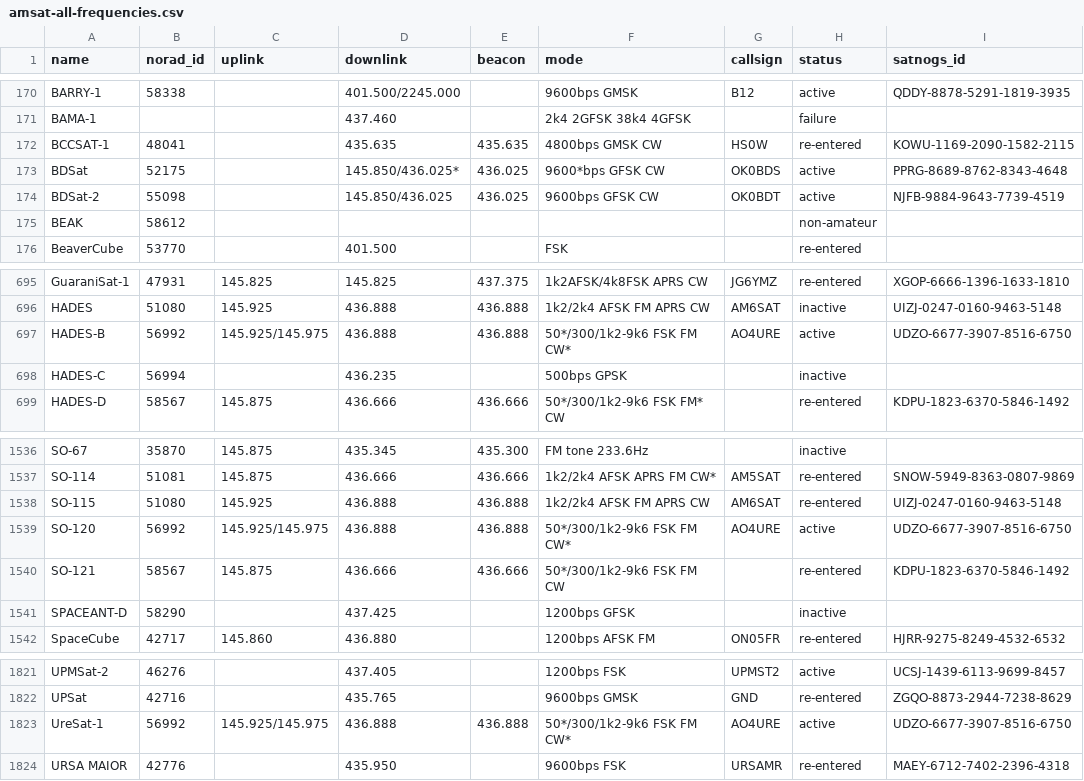
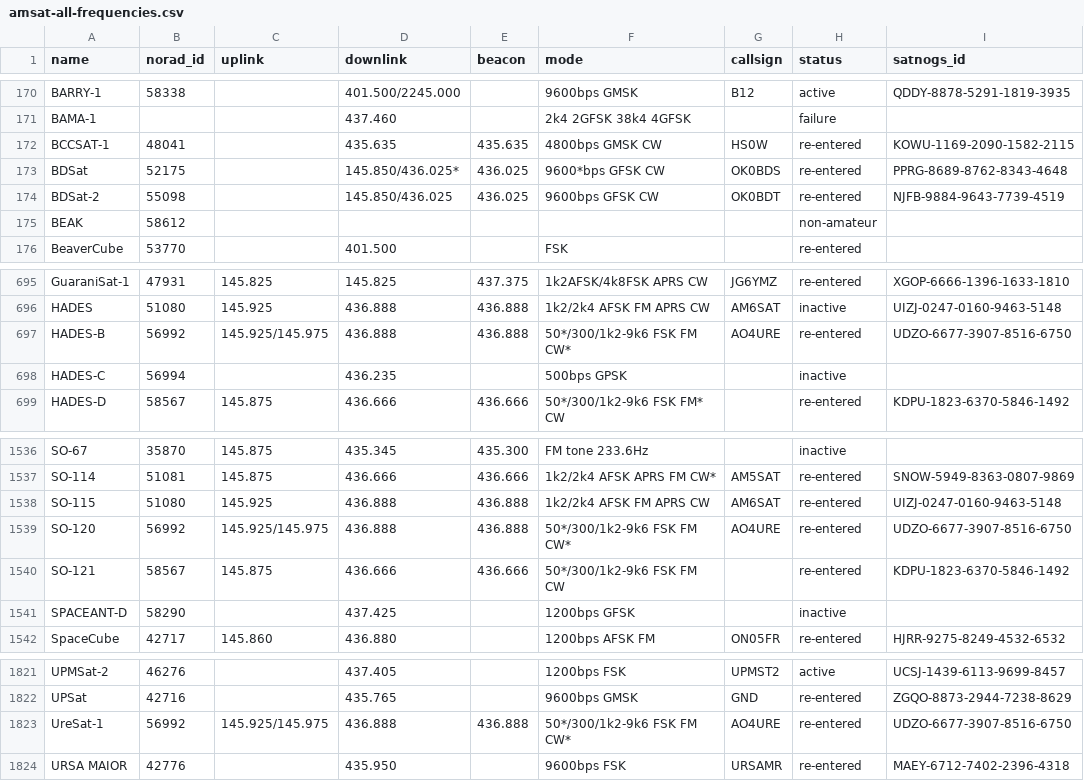
Before and after one commit to hyundotio/amateur-satellite-database, a CSV file: data/amsat-all-frequencies.csv, drawn as a sheet; only a part is shown, gaps mark what is left out.

```diff
--- a/data/amsat-all-frequencies.csv
+++ b/data/amsat-all-frequencies.csv
@@ -172,4 +172,4 @@ BAMA-1,,,437.460,,2k4 2GFSK 38k4 4GFSK,,failure,
 BCCSAT-1,48041,,435.635,435.635,4800bps GMSK CW,HS0W,re-entered,KOWU-1169-2090-1582-2115
-BDSat,52175,,145.850/436.025*,436.025,9600*bps GFSK CW,OK0BDS,active,PPRG-8689-8762-8343-4648
-BDSat-2,55098,,145.850/436.025,436.025,9600bps GFSK CW,OK0BDT,active,NJFB-9884-9643-7739-4519
+BDSat,52175,,145.850/436.025*,436.025,9600*bps GFSK CW,OK0BDS,re-entered,PPRG-8689-8762-8343-4648
+BDSat-2,55098,,145.850/436.025,436.025,9600bps GFSK CW,OK0BDT,re-entered,NJFB-9884-9643-7739-4519
 BEAK,58612,,,,,,non-amateur,
@@ -696,3 +696,3 @@ GuaraniSat-1,47931,145.825,145.825,437.375,1k2AFSK/4k8FSK APRS CW,JG6YMZ,re-ente
 HADES,51080,145.925,436.888,436.888,1k2/2k4 AFSK FM APRS CW,AM6SAT,inactive,UIZJ-0247-0160-9463-5148
-HADES-B,56992,145.925/145.975,436.888,436.888,50*/300/1k2-9k6 FSK FM CW*,AO4URE,active,UDZO-6677-3907-8516-6750
+HADES-B,56992,145.925/145.975,436.888,436.888,50*/300/1k2-9k6 FSK FM CW*,AO4URE,re-entered,UDZO-6677-3907-8516-6750
 HADES-C,56994,,436.235,,500bps GPSK,,inactive,
@@ -1538,3 +1538,3 @@ SO-114,51081,145.875,436.666,436.666,1k2/2k4 AFSK APRS FM CW*,AM5SAT,re-entered,
 SO-115,51080,145.925,436.888,436.888,1k2/2k4 AFSK FM APRS CW,AM6SAT,re-entered,UIZJ-0247-0160-9463-5148
-SO-120,56992,145.925/145.975,436.888,436.888,50*/300/1k2-9k6 FSK FM CW*,AO4URE,active,UDZO-6677-3907-8516-6750
+SO-120,56992,145.925/145.975,436.888,436.888,50*/300/1k2-9k6 FSK FM CW*,AO4URE,re-entered,UDZO-6677-3907-8516-6750
 SO-121,58567,145.875,436.666,436.666,50*/300/1k2-9k6 FSK FM CW,,re-entered,KDPU-1823-6370-5846-1492
@@ -1822,3 +1822,3 @@ UPMSat-2,46276,,437.405,,1200bps FSK,UPMST2,active,UCSJ-1439-6113-9699-8457
 UPSat,42716,,435.765,,9600bps GMSK,GND,re-entered,ZGQO-8873-2944-7238-8629
-UreSat-1,56992,145.925/145.975,436.888,436.888,50*/300/1k2-9k6 FSK FM CW*,AO4URE,active,UDZO-6677-3907-8516-6750
+UreSat-1,56992,145.925/145.975,436.888,436.888,50*/300/1k2-9k6 FSK FM CW*,AO4URE,re-entered,UDZO-6677-3907-8516-6750
 URSA MAIOR,42776,,435.950,,9600bps FSK,URSAMR,re-entered,MAEY-6712-7402-2396-4318
```
Also changed, not shown: data/amsat-active-frequencies.csv, data/satnogs.csv, 3 other files.
